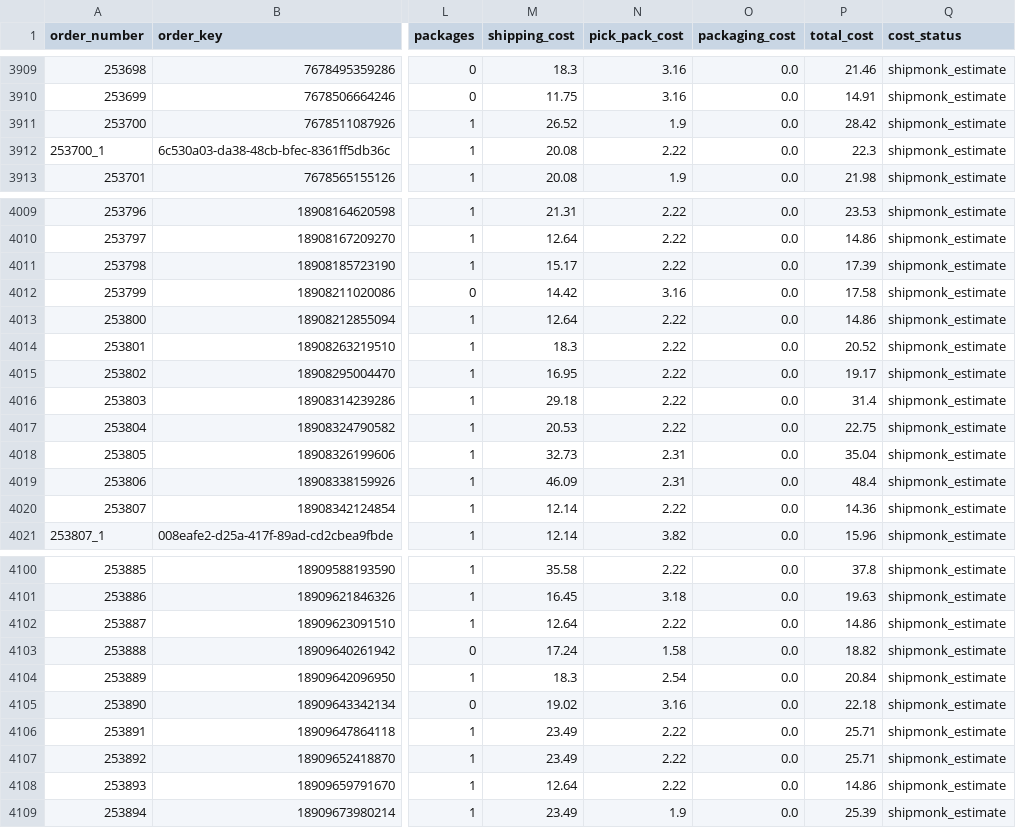
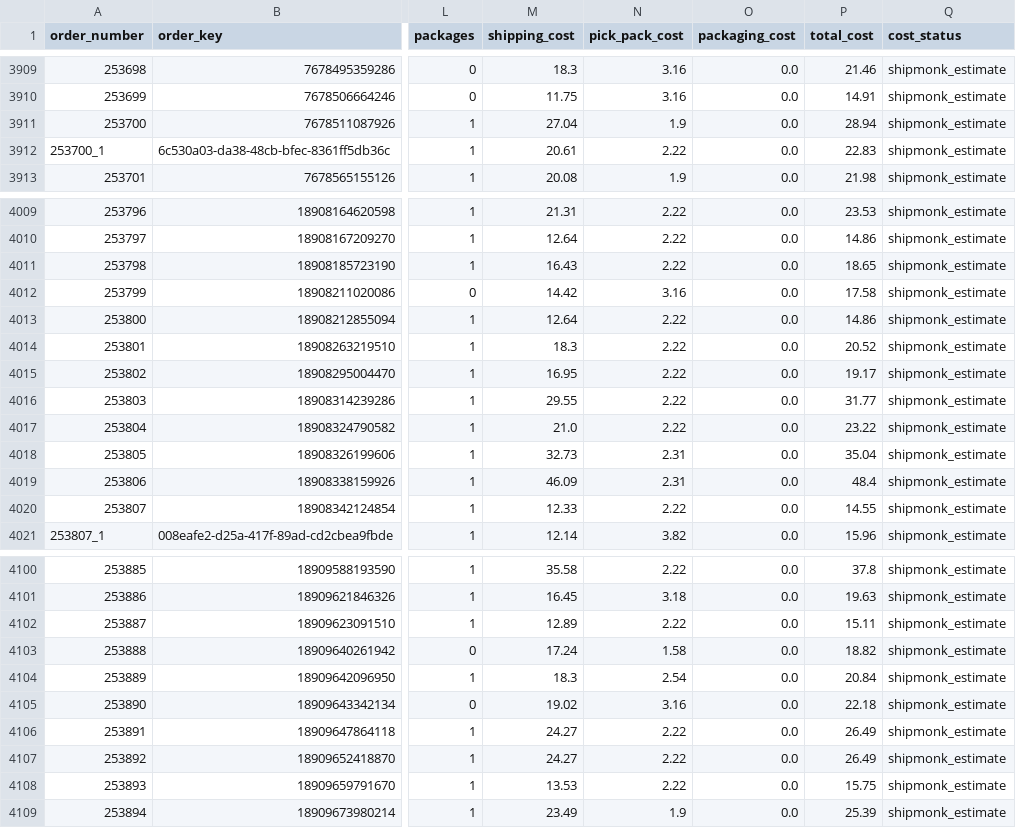
Before and after one commit to taitran-star/ctu-fin-sync-8x2k, a CSV file: data/shipmonk_orders/2026-09.csv, drawn as a sheet; only a part is shown, gaps mark what is left out; the diff covers the shown part only; the diff names each change by its address in the sheet, - before the commit and + after, or states it on an @@ line.

```diff
--- a/data/shipmonk_orders/2026-09.csv
+++ b/data/shipmonk_orders/2026-09.csv
-M3911 (shipping_cost): 26.52
+M3911 (shipping_cost): 27.04
-P3911 (total_cost): 28.42
+P3911 (total_cost): 28.94
-M3912 (shipping_cost): 20.08
+M3912 (shipping_cost): 20.61
-P3912 (total_cost): 22.3
+P3912 (total_cost): 22.83
-M4011 (shipping_cost): 15.17
+M4011 (shipping_cost): 16.43
-P4011 (total_cost): 17.39
+P4011 (total_cost): 18.65
-M4016 (shipping_cost): 29.18
+M4016 (shipping_cost): 29.55
-P4016 (total_cost): 31.4
+P4016 (total_cost): 31.77
-M4017 (shipping_cost): 20.53
+M4017 (shipping_cost): 21.0
-P4017 (total_cost): 22.75
+P4017 (total_cost): 23.22
-M4020 (shipping_cost): 12.14
+M4020 (shipping_cost): 12.33
-P4020 (total_cost): 14.36
+P4020 (total_cost): 14.55
-M4102 (shipping_cost): 12.64
+M4102 (shipping_cost): 12.89
-P4102 (total_cost): 14.86
+P4102 (total_cost): 15.11
-M4106:M4107 (shipping_cost): 23.49
+M4106:M4107 (shipping_cost): 24.27
-P4106:P4107 (total_cost): 25.71
+P4106:P4107 (total_cost): 26.49
-M4108 (shipping_cost): 12.64
+M4108 (shipping_cost): 13.53
-P4108 (total_cost): 14.86
+P4108 (total_cost): 15.75
```
Also changed, not shown: 70 edited cells elsewhere in this file, 1 other file.
